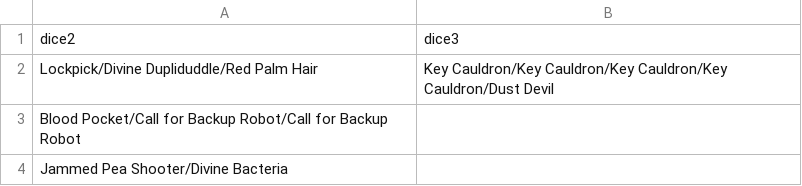
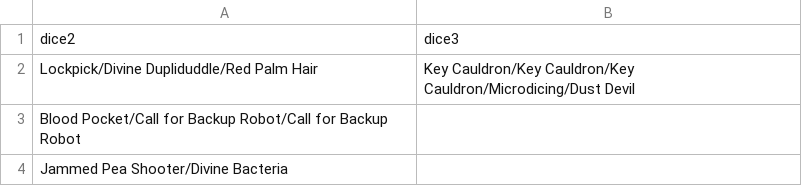
Before and after one commit to godisgoodmatt/christmasspecial, a CSV file: data/text/scripts/christmasspecial/ladyluck2_equipment.csv, drawn as a sheet.

```diff
--- a/data/text/scripts/christmasspecial/ladyluck2_equipment.csv
+++ b/data/text/scripts/christmasspecial/ladyluck2_equipment.csv
@@ -1,3 +1,3 @@
 dice2,dice3
-Lockpick/Divine Dupliduddle/Red Palm Hair,Key Cauldron/Key Cauldron/Key Cauldron/Key Cauldron/Dust Devil
+Lockpick/Divine Dupliduddle/Red Palm Hair,Key Cauldron/Key Cauldron/Key Cauldron/Microdicing/Dust Devil
 Blood Pocket/Call for Backup Robot/Call for Backup Robot,
```
Also changed, not shown: _append/data/text/equipment.csv.
